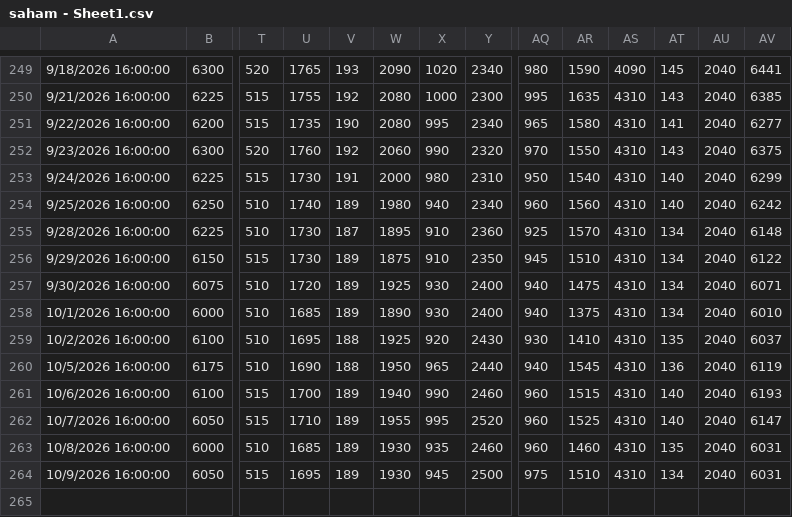
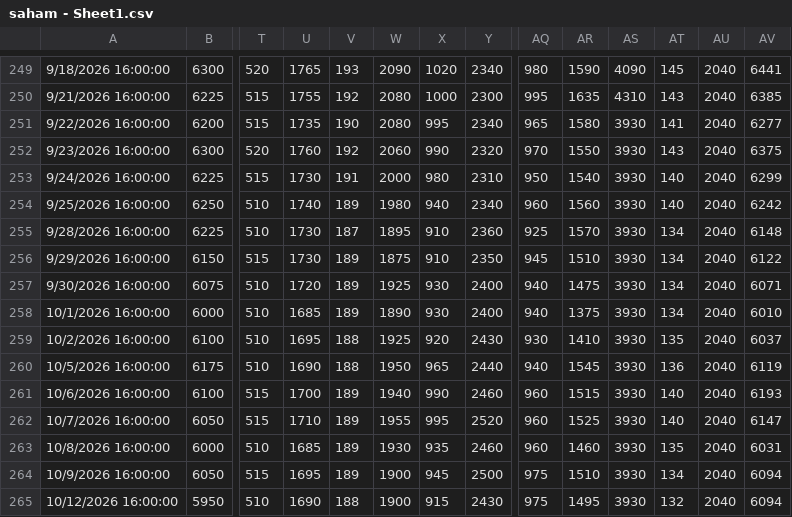
Before and after one commit to wlmyaps/kurs, a CSV file: saham - Sheet1.csv, drawn as a sheet; only a part is shown, gaps mark what is left out; rows hold the shown columns only; the diff names each change by its address in the sheet, - before the commit and + after, or states it on an @@ line.

```diff
--- a/saham - Sheet1.csv
+++ b/saham - Sheet1.csv
-AS251:AS264: 4310
+AS251:AS264: 3930
-W264: 1930
+W264: 1900
-AV264: 6031
+AV264: 6094
+row 265: 10/12/2026 16:00:00 | 5950 | 510 | 1690 | 188 | 1900 | 915 | 2430 | 975 | 1495 | 3930 | 132 | 2040 | 6094
```
Also changed, not shown: 1 other file.
